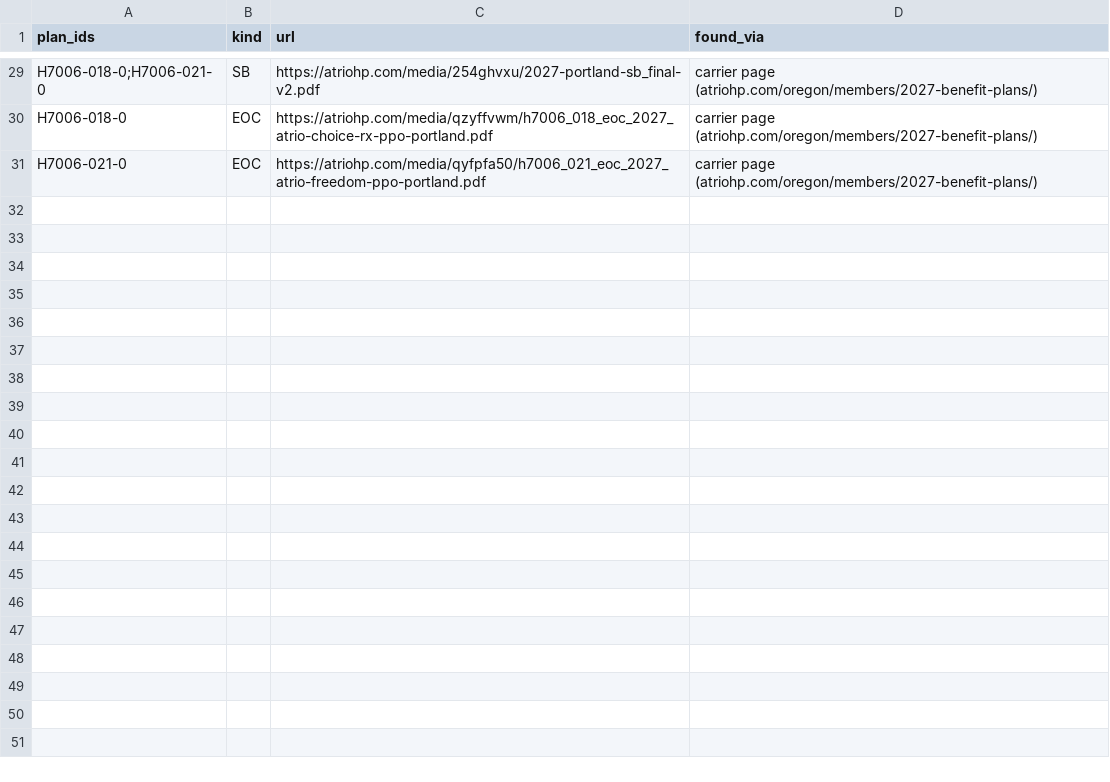
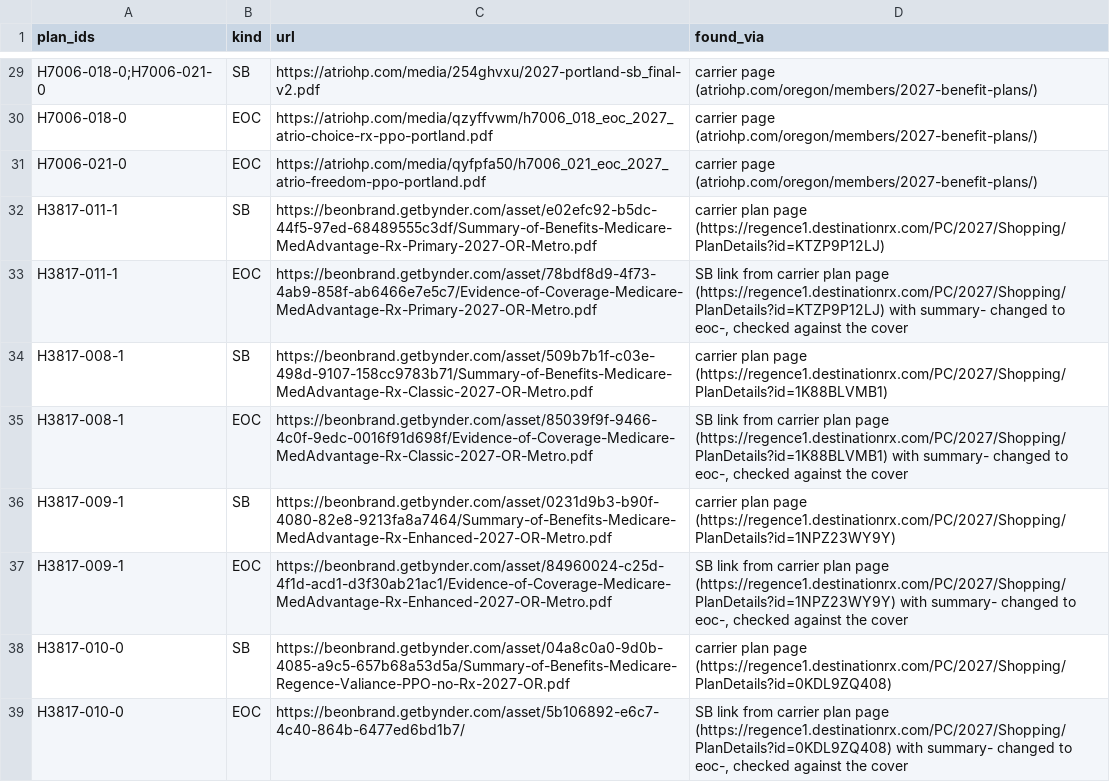
Before and after one commit to rosenhouse-bot-sandbox/shiba-data, a CSV file: data/2027/found.csv, drawn as a sheet; only a part is shown, gaps mark what is left out; the diff names each change by its address in the sheet, - before the commit and + after, or states it on an @@ line.

```diff
--- a/data/2027/found.csv
+++ b/data/2027/found.csv
+row 32: H3817-011-1 | SB | https://beonbrand.getbynder.com/asset/e02efc92-b5dc-44f5-97ed-68489555c3df/Summary-of-Benefits-Medicare-MedAdvantage-Rx-Primary-2027-OR-Metro.pdf | carrier plan page (https://regence1.destinationrx.com/PC/2027/Shopping/PlanDetails?id=KTZP9P12LJ)
+row 33: H3817-011-1 | EOC | https://beonbrand.getbynder.com/asset/78bdf8d9-4f73-4ab9-858f-ab6466e7e5c7/Evidence-of-Coverage-Medicare-MedAdvantage-Rx-Primary-2027-OR-Metro.pdf | SB link from carrier plan page (https://regence1.destinationrx.com/PC/2027/Shopping/PlanDetails?id=KTZP9P12LJ) with summary- changed to eoc-, checked against the cover
+row 34: H3817-008-1 | SB | https://beonbrand.getbynder.com/asset/509b7b1f-c03e-498d-9107-158cc9783b71/Summary-of-Benefits-Medicare-MedAdvantage-Rx-Classic-2027-OR-Metro.pdf | carrier plan page (https://regence1.destinationrx.com/PC/2027/Shopping/PlanDetails?id=1K88BLVMB1)
+row 35: H3817-008-1 | EOC | https://beonbrand.getbynder.com/asset/85039f9f-9466-4c0f-9edc-0016f91d698f/Evidence-of-Coverage-Medicare-MedAdvantage-Rx-Classic-2027-OR-Metro.pdf | SB link from carrier plan page (https://regence1.destinationrx.com/PC/2027/Shopping/PlanDetails?id=1K88BLVMB1) with summary- changed to eoc-, checked against the cover
+row 36: H3817-009-1 | SB | https://beonbrand.getbynder.com/asset/0231d9b3-b90f-4080-82e8-9213fa8a7464/Summary-of-Benefits-Medicare-MedAdvantage-Rx-Enhanced-2027-OR-Metro.pdf | carrier plan page (https://regence1.destinationrx.com/PC/2027/Shopping/PlanDetails?id=1NPZ23WY9Y)
+row 37: H3817-009-1 | EOC | https://beonbrand.getbynder.com/asset/84960024-c25d-4f1d-acd1-d3f30ab21ac1/Evidence-of-Coverage-Medicare-MedAdvantage-Rx-Enhanced-2027-OR-Metro.pdf | SB link from carrier plan page (https://regence1.destinationrx.com/PC/2027/Shopping/PlanDetails?id=1NPZ23WY9Y) with summary- changed to eoc-, checked against the cover
+row 38: H3817-010-0 | SB | https://beonbrand.getbynder.com/asset/04a8c0a0-9d0b-4085-a9c5-657b68a53d5a/Summary-of-Benefits-Medicare-Regence-Valiance-PPO-no-Rx-2027-OR.pdf | carrier plan page (https://regence1.destinationrx.com/PC/2027/Shopping/PlanDetails?id=0KDL9ZQ408)
+row 39: H3817-010-0 | EOC | https://beonbrand.getbynder.com/asset/5b106892-e6c7-4c40-864b-6477ed6bd1b7/ | SB link from carrier plan page (https://regence1.destinationrx.com/PC/2027/Shopping/PlanDetails?id=0KDL9ZQ408) with summary- changed to eoc-, checked against the cover
```
Also changed, not shown: data/2027/generated/documents.csv, 4 other files.
